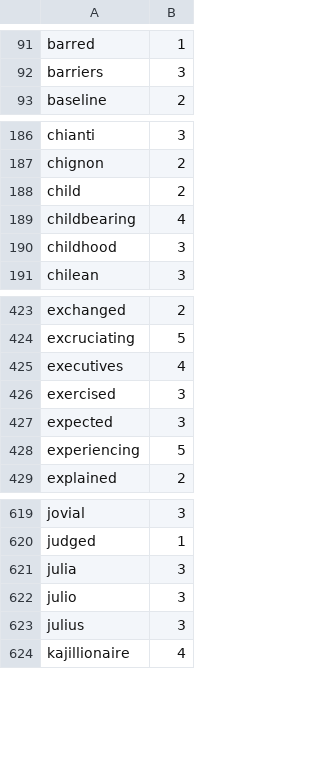
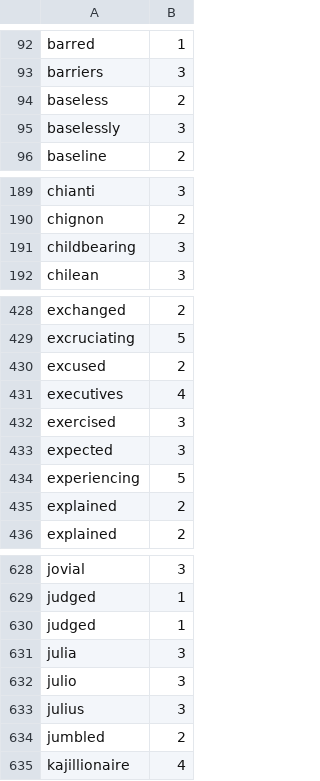
Before and after one commit to harrisj/nyt-haiku-python, a CSV file: nyt_haiku/data/syllable_counts.csv, drawn as a sheet; only a part is shown, gaps mark what is left out; the diff covers the shown part only.

Commit message:
Some more syllable counts

```diff
--- a/nyt_haiku/data/syllable_counts.csv
+++ b/nyt_haiku/data/syllable_counts.csv
@@ -92,2 +93,4 @@ barred,1
 barriers,3
+baseless,2
+baselessly,3
 baseline,2
@@ -187,5 +190,3 @@ chianti,3
 chignon,2
-child,2
-childbearing,4
-childhood,3
+childbearing,3
 chilean,3
@@ -424,2 +429,3 @@ exchanged,2
 excruciating,5
+excused,2
 executives,4
@@ -428,2 +434,3 @@ expected,3
 experiencing,5
+explained,2
 explained,2
@@ -620,2 +629,3 @@ jovial,3
 judged,1
+judged,1
 julia,3
@@ -623,2 +633,3 @@ julio,3
 julius,3
+jumbled,2
 kajillionaire,4
```
Also changed, not shown: 15 added rows elsewhere in this file, 1 other file.
